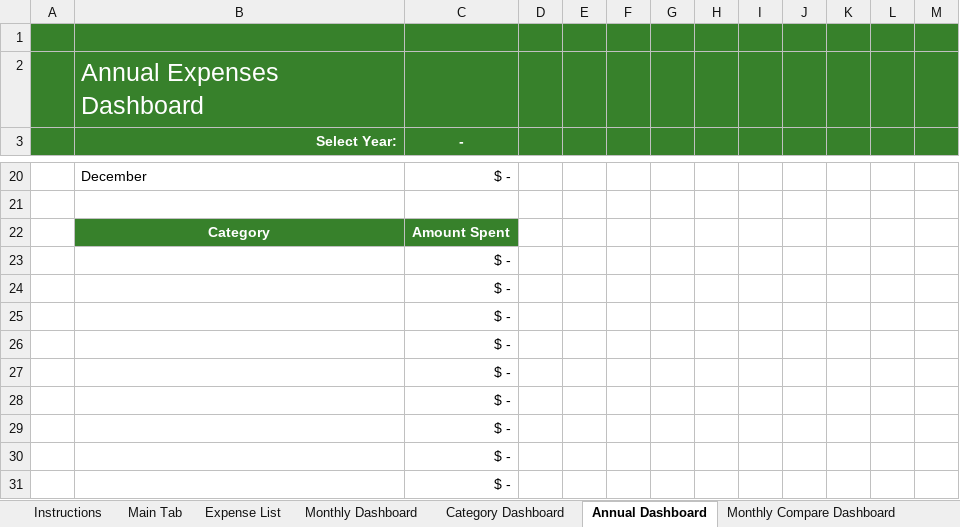
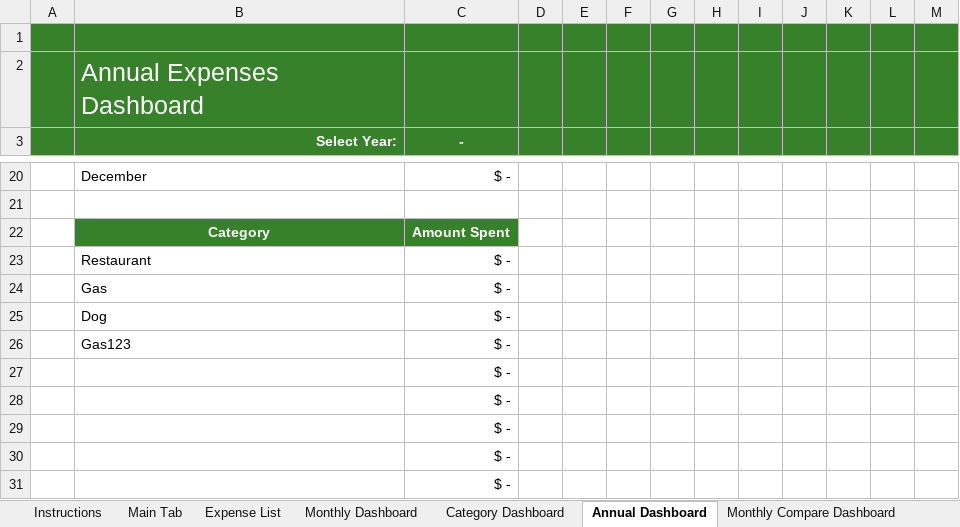
Before and after one commit to jpetersheim/expense-book, an Excel workbook: ExpenseBook.xlsm, sheet Annual Dashboard, drawn as a sheet; only a part is shown, gaps mark what is left out; values as stored, in another font and other column widths than the file's, no borders; charts and pictures and table styles not drawn; the diff names each change by its address in the sheet, - before the commit and + after, or states it on an @@ line.

```diff
--- a/ExpenseBook.xlsm (sheet Annual Dashboard)
+++ b/ExpenseBook.xlsm (sheet Annual Dashboard)
-B23 (Select Year:): (empty)
+B23 (Select Year:): Restaurant
-B24 (Select Year:): (empty)
+B24 (Select Year:): Gas
-B25 (Select Year:): (empty)
+B25 (Select Year:): Dog
-B26 (Select Year:): (empty)
+B26 (Select Year:): Gas123
```
Also changed, not shown: sheet Monthly Dashboard, sheet Expense List, sheet Category Dashboard, sheet Main Tab, sheet Monthly Compare Dashboard, hidden cells, charts or pictures, 16 other files.
